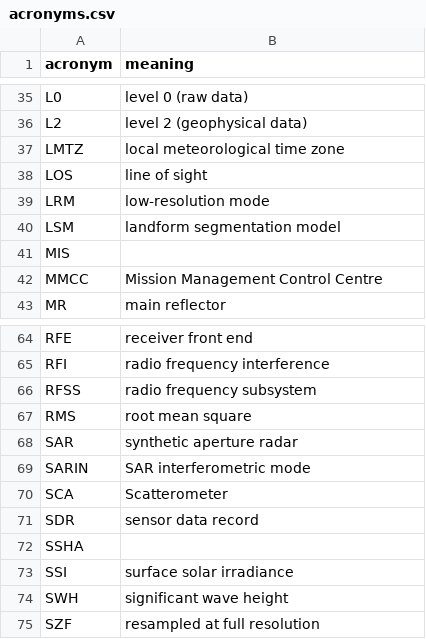
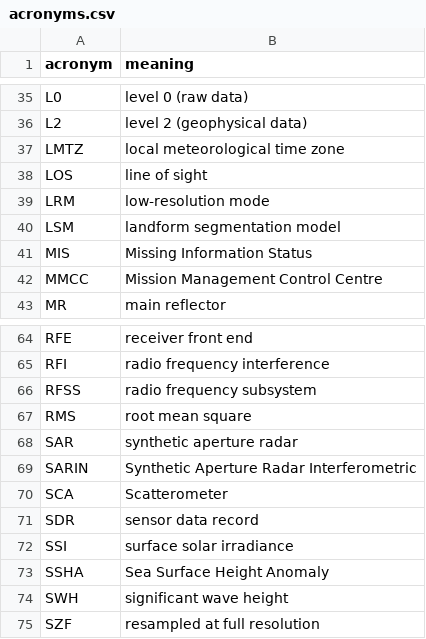
Before and after one commit to wmo-im/BUFR4, a CSV file: notes/acronyms.csv, drawn as a sheet; only a part is shown, gaps mark what is left out.

Commit message:
#305 20hz-ku-band

```diff
--- a/notes/acronyms.csv
+++ b/notes/acronyms.csv
@@ -40,3 +40,3 @@ LRM,low-resolution mode
 LSM,landform segmentation model
-MIS,
+MIS,Missing Information Status
 MMCC,Mission Management Control Centre
@@ -68,7 +68,7 @@ RMS,root mean square
 SAR,synthetic aperture radar
-SARIN,SAR interferometric mode
+SARIN,Synthetic Aperture Radar Interferometric
 SCA,Scatterometer
 SDR,sensor data record
-SSHA,
 SSI,surface solar irradiance
+SSHA,Sea Surface Height Anomaly
 SWH,significant wave height
```
